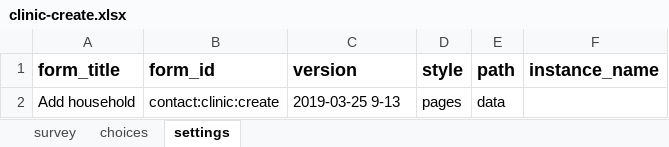
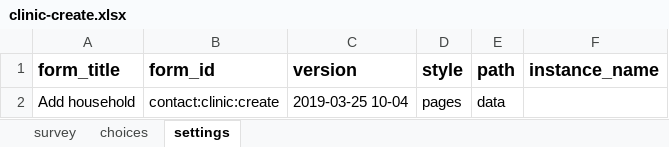
Before and after one commit to sookwalinga/cht-core, an Excel workbook: forms/contact/clinic-create.xlsx, sheet settings, drawn as a sheet; values as stored, in another font and other column widths than the file's, no borders; the diff names each change by its address in the sheet, - before the commit and + after, or states it on an @@ line.

```diff
--- a/forms/contact/clinic-create.xlsx (sheet settings)
+++ b/forms/contact/clinic-create.xlsx (sheet settings)
-C2 (version): 2019-03-25 9-13
+C2 (version): 2019-03-25 10-04
```
Also changed, not shown: sheet choices, sheet survey, 1 other file.
